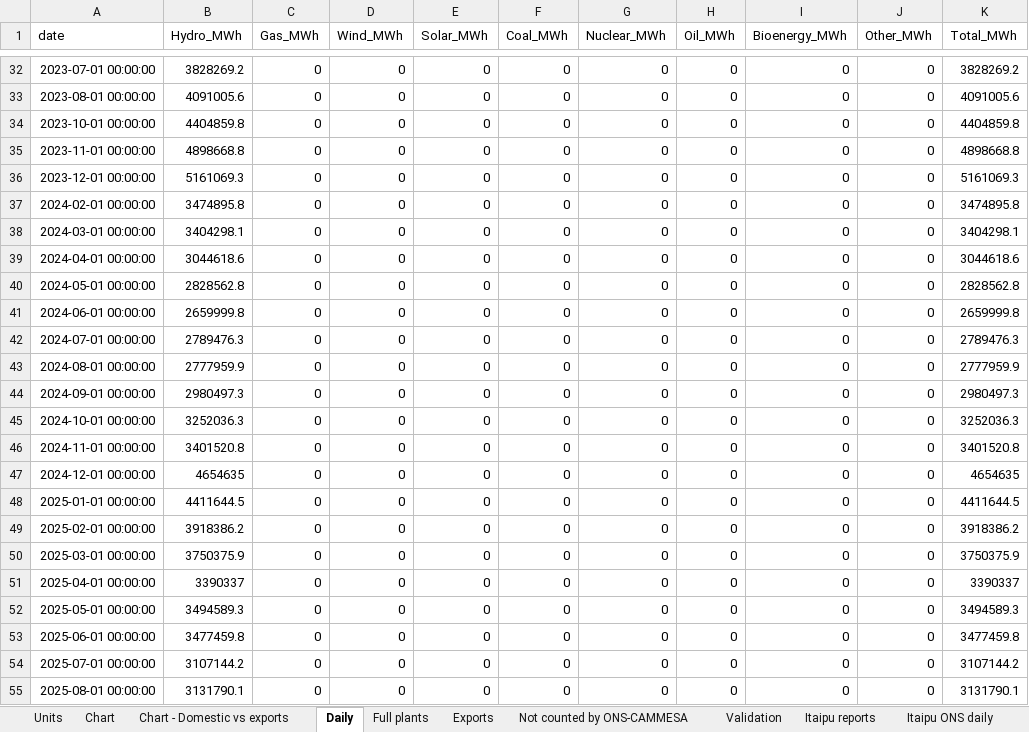
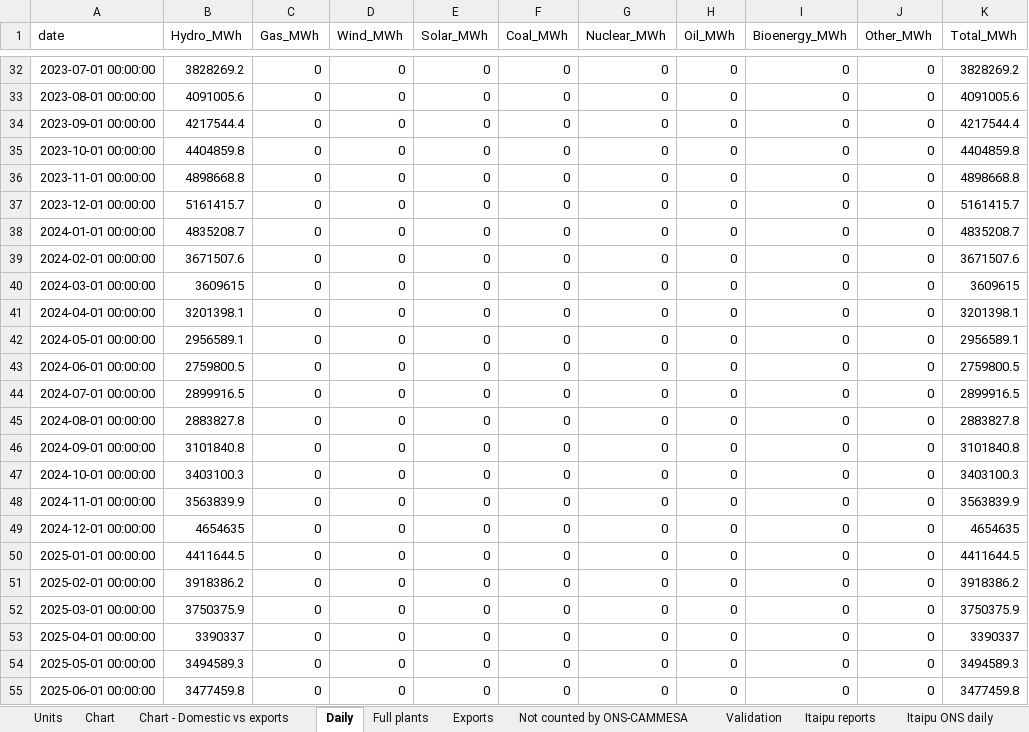
Before and after one commit to thomasdalton9/Energy-public, an Excel workbook: output/Data and Chart Outputs/paraguay_power_generation_daily.xlsx, sheet Daily, drawn as a sheet; only a part is shown, gaps mark what is left out; the shorter side is filled out with more unchanged rows; values as stored, in another font and other column widths than the file's, no borders; addresses are those after the commit; the diff names each change by its address in the sheet, - before the commit and + after, or states it on an @@ line.

```diff
--- a/output/Data and Chart Outputs/paraguay_power_generation_daily.xlsx (sheet Daily)
+++ b/output/Data and Chart Outputs/paraguay_power_generation_daily.xlsx (sheet Daily)
+row 34: 2023-09-01 00:00:00 | 4217544.4 | 0 | 0 | 0 | 0 | 0 | 0 | 0 | 0 | 4217544.4
-B37 (Hydro_MWh): 5161069.3
+B37 (Hydro_MWh): 5161415.7
-K37 (Total_MWh): 5161069.3
+K37 (Total_MWh): 5161415.7
+row 38: 2024-01-01 00:00:00 | 4835208.7 | 0 | 0 | 0 | 0 | 0 | 0 | 0 | 0 | 4835208.7
-B39 (Hydro_MWh): 3474895.8
+B39 (Hydro_MWh): 3671507.6
-K39 (Total_MWh): 3474895.8
+K39 (Total_MWh): 3671507.6
-B40 (Hydro_MWh): 3404298.1
+B40 (Hydro_MWh): 3609615
-K40 (Total_MWh): 3404298.1
+K40 (Total_MWh): 3609615
-B41 (Hydro_MWh): 3044618.6
+B41 (Hydro_MWh): 3201398.1
-K41 (Total_MWh): 3044618.6
+K41 (Total_MWh): 3201398.1
-B42 (Hydro_MWh): 2828562.8
+B42 (Hydro_MWh): 2956589.1
-K42 (Total_MWh): 2828562.8
+K42 (Total_MWh): 2956589.1
-B43 (Hydro_MWh): 2659999.8
+B43 (Hydro_MWh): 2759800.5
-K43 (Total_MWh): 2659999.8
+K43 (Total_MWh): 2759800.5
-B44 (Hydro_MWh): 2789476.3
+B44 (Hydro_MWh): 2899916.5
-K44 (Total_MWh): 2789476.3
+K44 (Total_MWh): 2899916.5
-B45 (Hydro_MWh): 2777959.9
+B45 (Hydro_MWh): 2883827.8
-K45 (Total_MWh): 2777959.9
+K45 (Total_MWh): 2883827.8
-B46 (Hydro_MWh): 2980497.3
+B46 (Hydro_MWh): 3101840.8
-K46 (Total_MWh): 2980497.3
+K46 (Total_MWh): 3101840.8
-B47 (Hydro_MWh): 3252036.3
+B47 (Hydro_MWh): 3403100.3
-K47 (Total_MWh): 3252036.3
+K47 (Total_MWh): 3403100.3
-B48 (Hydro_MWh): 3401520.8
+B48 (Hydro_MWh): 3563839.9
-K48 (Total_MWh): 3401520.8
+K48 (Total_MWh): 3563839.9
```
Also changed, not shown: sheet Yacyreta CAMMESA daily, sheet Full plants, sheet Exports, sheet Chart - Domestic vs exports, sheet Not counted by ONS-CAMMESA, sheet Chart, 2 more sheets, charts or pictures.
